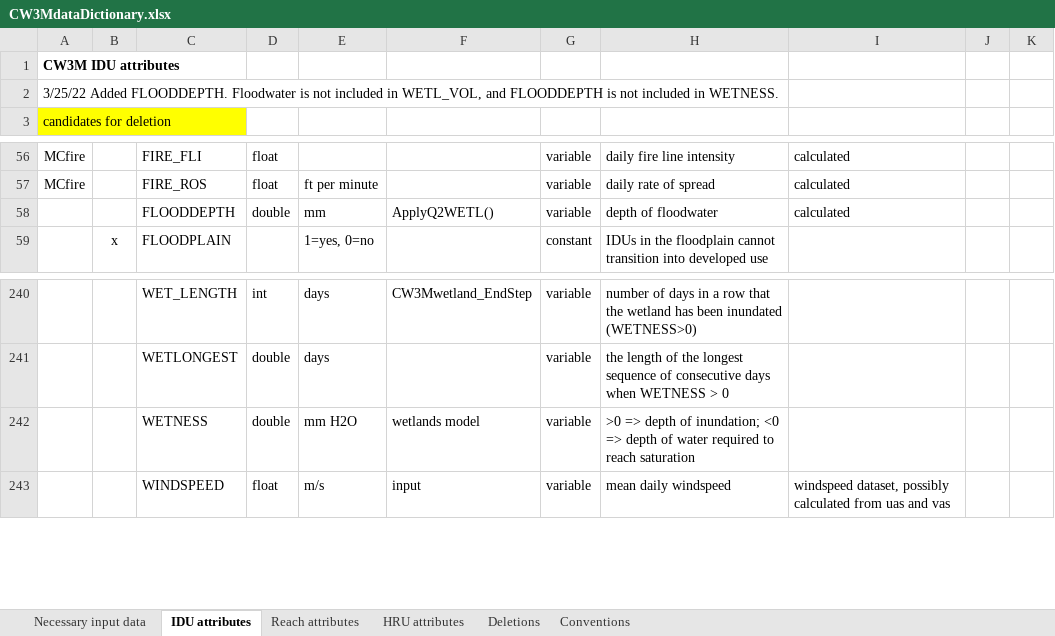
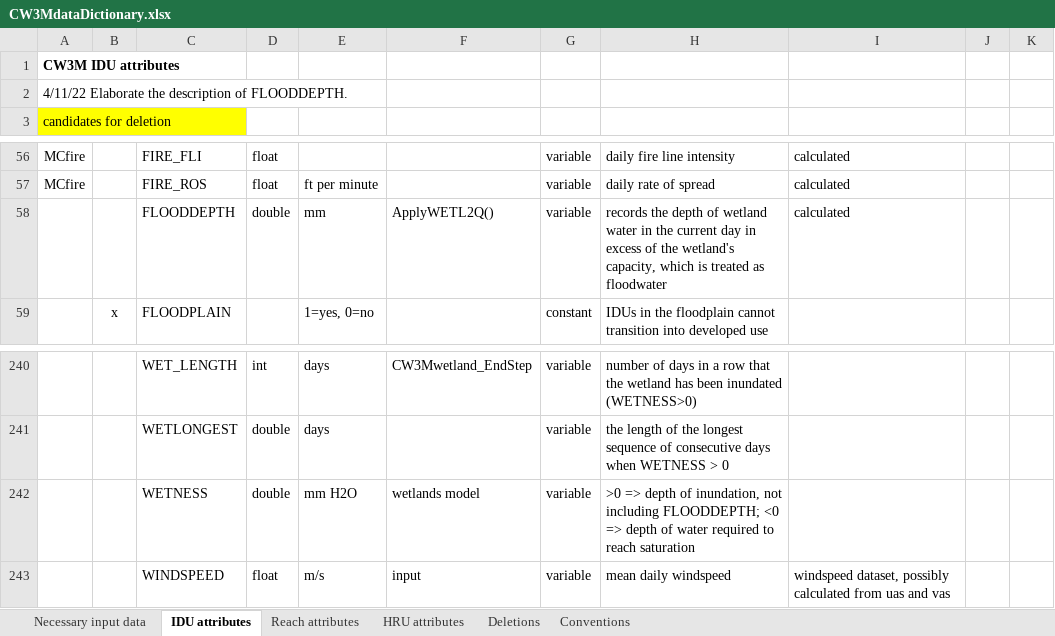
Before and after one commit to DavidConklin1947/CW3M, an Excel workbook: DataCW3M/CW3MdigitalHandbook/CW3MdataDictionary.xlsx, sheet IDU attributes, drawn as a sheet; only a part is shown, gaps mark what is left out; values as stored, in another font and other column widths than the file's, no borders; the diff names each change by its address in the sheet, - before the commit and + after, or states it on an @@ line.

```diff
--- a/DataCW3M/CW3MdigitalHandbook/CW3MdataDictionary.xlsx (sheet IDU attributes)
+++ b/DataCW3M/CW3MdigitalHandbook/CW3MdataDictionary.xlsx (sheet IDU attributes)
-A2: 3/25/22 Added FLOODDEPTH. Floodwater is not included in WETL_VOL, and FLOODDEPTH is not included in WETNESS.
+A2: 4/11/22 Elaborate the description of FLOODDEPTH.
-F58: ApplyQ2WETL()
+F58: ApplyWETL2Q()
-H58: depth of floodwater
+H58: records the depth of wetland water in the current day in excess of the wetland's capacity, which is treated as floodwater
-H242: …depth of inundation; <0 =>…
+H242: …depth of inundation, not including FLOODDEPTH; <0 =>…
```
Also changed, not shown: 2 other files.
